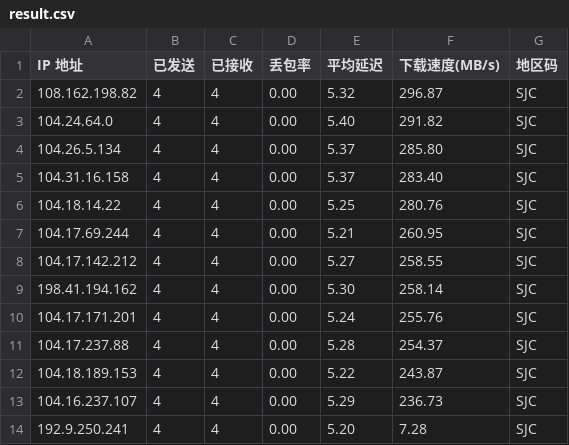
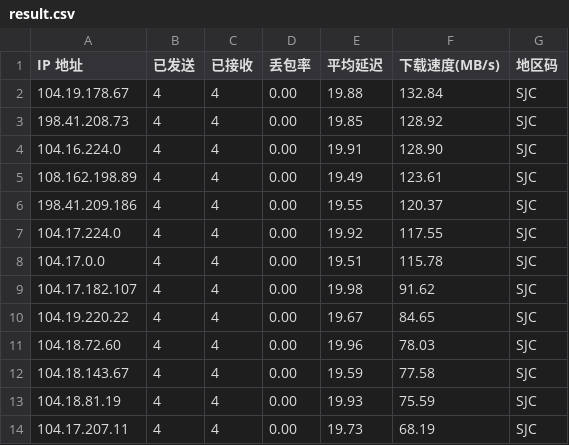
Before and after one commit to kexoub/CloudflareSpeedTest_txt, a CSV file: result.csv, drawn as a sheet.

```diff
--- a/result.csv
+++ b/result.csv
@@ -1,14 +1,14 @@
 IP 地址,已发送,已接收,丢包率,平均延迟,下载速度(MB/s),地区码
-108.162.198.82,4,4,0.00,5.32,296.87,SJC
-104.24.64.0,4,4,0.00,5.40,291.82,SJC
-104.26.5.134,4,4,0.00,5.37,285.80,SJC
-104.31.16.158,4,4,0.00,5.37,283.40,SJC
-104.18.14.22,4,4,0.00,5.25,280.76,SJC
-104.17.69.244,4,4,0.00,5.21,260.95,SJC
-104.17.142.212,4,4,0.00,5.27,258.55,SJC
-198.41.194.162,4,4,0.00,5.30,258.14,SJC
-104.17.171.201,4,4,0.00,5.24,255.76,SJC
-104.17.237.88,4,4,0.00,5.28,254.37,SJC
-104.18.189.153,4,4,0.00,5.22,243.87,SJC
-104.16.237.107,4,4,0.00,5.29,236.73,SJC
-192.9.250.241,4,4,0.00,5.20,7.28,SJC
+104.19.178.67,4,4,0.00,19.88,132.84,SJC
+198.41.208.73,4,4,0.00,19.85,128.92,SJC
+104.16.224.0,4,4,0.00,19.91,128.90,SJC
+108.162.198.89,4,4,0.00,19.49,123.61,SJC
+198.41.209.186,4,4,0.00,19.55,120.37,SJC
+104.17.224.0,4,4,0.00,19.92,117.55,SJC
+104.17.0.0,4,4,0.00,19.51,115.78,SJC
+104.17.182.107,4,4,0.00,19.98,91.62,SJC
+104.19.220.22,4,4,0.00,19.67,84.65,SJC
+104.18.72.60,4,4,0.00,19.96,78.03,SJC
+104.18.143.67,4,4,0.00,19.59,77.58,SJC
+104.18.81.19,4,4,0.00,19.93,75.59,SJC
+104.17.207.11,4,4,0.00,19.73,68.19,SJC
```
Also changed, not shown: ip-ua.csv, 3 other files.
